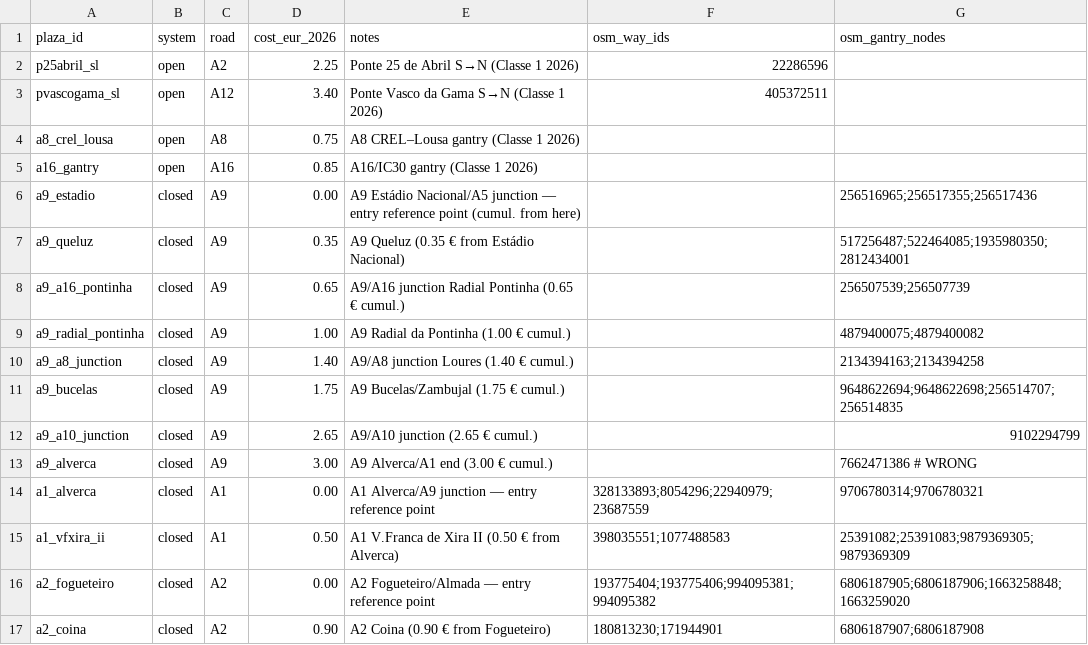
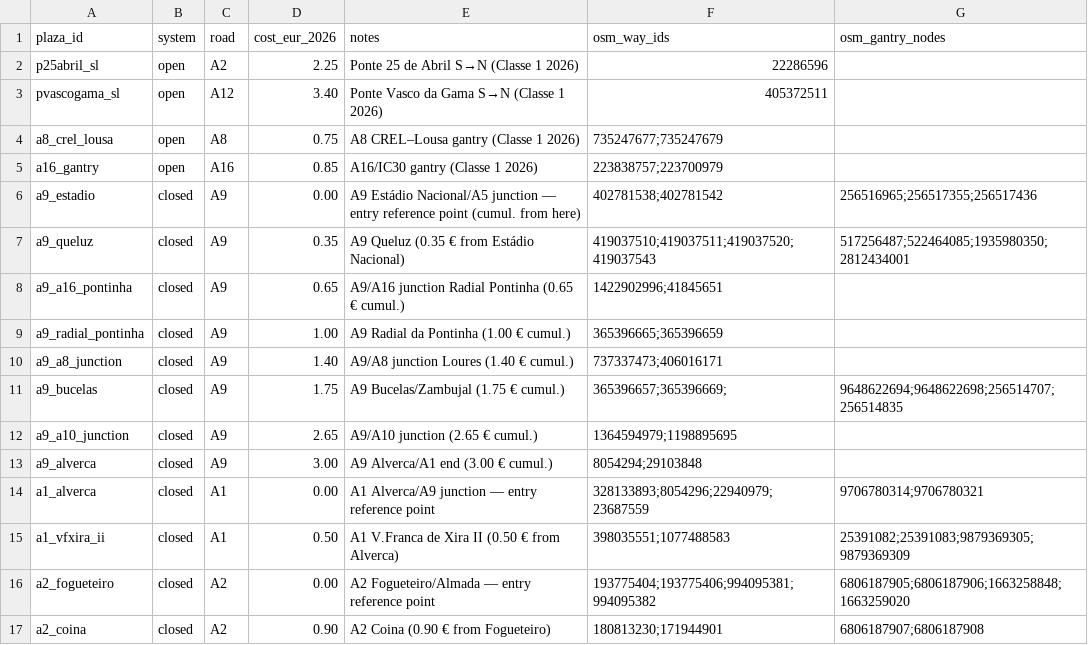
Before and after one commit to U-Shift/IMPT-data, a CSV file: useful_data/toll_plazas_aml_2026_outdated.csv (was useful_data/toll_plazas_aml_2026.csv), drawn as a sheet; only a part is shown.

Commit message:
#10 ignore costs by plaza tool - fetch directly from IP

```diff
--- a/useful_data/toll_plazas_aml_2026.csv
+++ b/useful_data/toll_plazas_aml_2026_outdated.csv
@@ -3,12 +3,12 @@ p25abril_sl,open,A2,2.25,Ponte 25 de Abril S→N (Classe 1 2026),"22286596",
 pvascogama_sl,open,A12,3.40,Ponte Vasco da Gama S→N (Classe 1 2026),"405372511",
-a8_crel_lousa,open,A8,0.75,A8 CREL–Lousa gantry (Classe 1 2026),"",
-a16_gantry,open,A16,0.85,A16/IC30 gantry (Classe 1 2026),"",
-a9_estadio,closed,A9,0.00,A9 Estádio Nacional/A5 junction — entry reference point (cumul. from here),"","256516965;256517355;256517436"
-a9_queluz,closed,A9,0.35,A9 Queluz (0.35 € from Estádio Nacional),"","517256487;522464085;1935980350;2812434001"
-a9_a16_pontinha,closed,A9,0.65,A9/A16 junction Radial Pontinha (0.65 € cumul.),"","256507539;256507739"
-a9_radial_pontinha,closed,A9,1.00,A9 Radial da Pontinha (1.00 € cumul.),"","4879400075;4879400082"
-a9_a8_junction,closed,A9,1.40,A9/A8 junction Loures (1.40 € cumul.),"","2134394163;2134394258"
-a9_bucelas,closed,A9,1.75,A9 Bucelas/Zambujal (1.75 € cumul.),"","9648622694;9648622698;256514707;256514835"
-a9_a10_junction,closed,A9,2.65,A9/A10 junction (2.65 € cumul.),"","9102294799"
-a9_alverca,closed,A9,3.00,A9 Alverca/A1 end (3.00 € cumul.),"","7662471386" # WRONG
+a8_crel_lousa,open,A8,0.75,A8 CREL–Lousa gantry (Classe 1 2026),"735247677;735247679",
+a16_gantry,open,A16,0.85,A16/IC30 gantry (Classe 1 2026),"223838757;223700979",
+a9_estadio,closed,A9,0.00,A9 Estádio Nacional/A5 junction — entry reference point (cumul. from here),"402781538;402781542","256516965;256517355;256517436"
+a9_queluz,closed,A9,0.35,A9 Queluz (0.35 € from Estádio Nacional),"419037510;419037511;419037520;419037543","517256487;522464085;1935980350;2812434001"
+a9_a16_pontinha,closed,A9,0.65,A9/A16 junction Radial Pontinha (0.65 € cumul.),"1422902996;41845651",""
+a9_radial_pontinha,closed,A9,1.00,A9 Radial da Pontinha (1.00 € cumul.),"365396665;365396659",""
+a9_a8_junction,closed,A9,1.40,A9/A8 junction Loures (1.40 € cumul.),"737337473;406016171",""
+a9_bucelas,closed,A9,1.75,A9 Bucelas/Zambujal (1.75 € cumul.),"365396657;365396669;","9648622694;9648622698;256514707;256514835"
+a9_a10_junction,closed,A9,2.65,A9/A10 junction (2.65 € cumul.),"1364594979;1198895695",""
+a9_alverca,closed,A9,3.00,A9 Alverca/A1 end (3.00 € cumul.),"8054294;29103848",""
 a1_alverca,closed,A1,0.00,A1 Alverca/A9 junction — entry reference point,"328133893;8054296;22940979;23687559","9706780314;9706780321"
```
Also changed, not shown: 1 other file.
